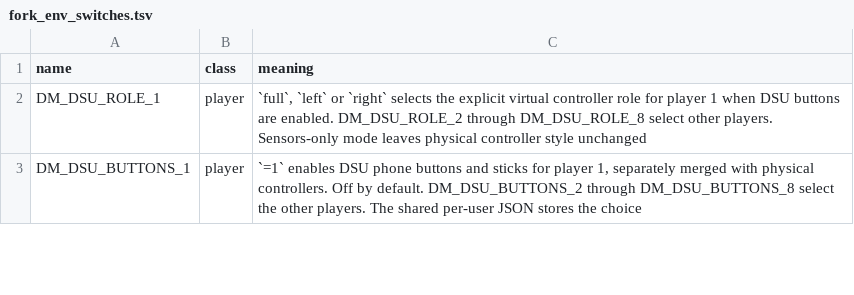
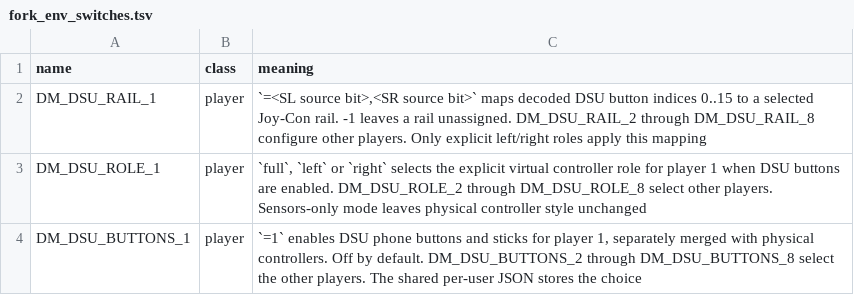
Before and after one commit to LNPANDY/NX2Apple, a TSV file: patches/fork_env_switches.tsv, drawn as a sheet; only a part is shown.

Commit message:
Preserve horizontal phone menu and rail input mappings

```diff
--- a/patches/fork_env_switches.tsv
+++ b/patches/fork_env_switches.tsv
@@ -1,2 +1,3 @@
 name	class	meaning
+DM_DSU_RAIL_1	player	`=<SL source bit>,<SR source bit>` maps decoded DSU button indices 0..15 to a selected Joy-Con rail. -1 leaves a rail unassigned. DM_DSU_RAIL_2 through DM_DSU_RAIL_8 configure other players. Only explicit left/right roles apply this mapping
 DM_DSU_ROLE_1	player	`full`, `left` or `right` selects the explicit virtual controller role for player 1 when DSU buttons are enabled. DM_DSU_ROLE_2 through DM_DSU_ROLE_8 select other players. Sensors-only mode leaves physical controller style unchanged
```
Also changed, not shown: 2 other files.
